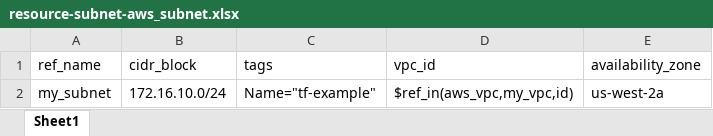
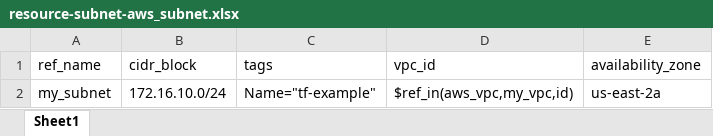
Before and after one commit to kuldeepsagar/terraform-aws-code, an Excel workbook: iacs/ex_tr_aws_basic/resource-subnet-aws_subnet.xlsx, sheet Sheet1, drawn as a sheet; values as stored, in another font and other column widths than the file's, no borders; the diff names each change by its address in the sheet, - before the commit and + after, or states it on an @@ line.

```diff
--- a/iacs/ex_tr_aws_basic/resource-subnet-aws_subnet.xlsx (sheet Sheet1)
+++ b/iacs/ex_tr_aws_basic/resource-subnet-aws_subnet.xlsx (sheet Sheet1)
-E2 (availability_zone): us-west-2a
+E2 (availability_zone): us-east-2a
```
Also changed, not shown: 1 other file.
